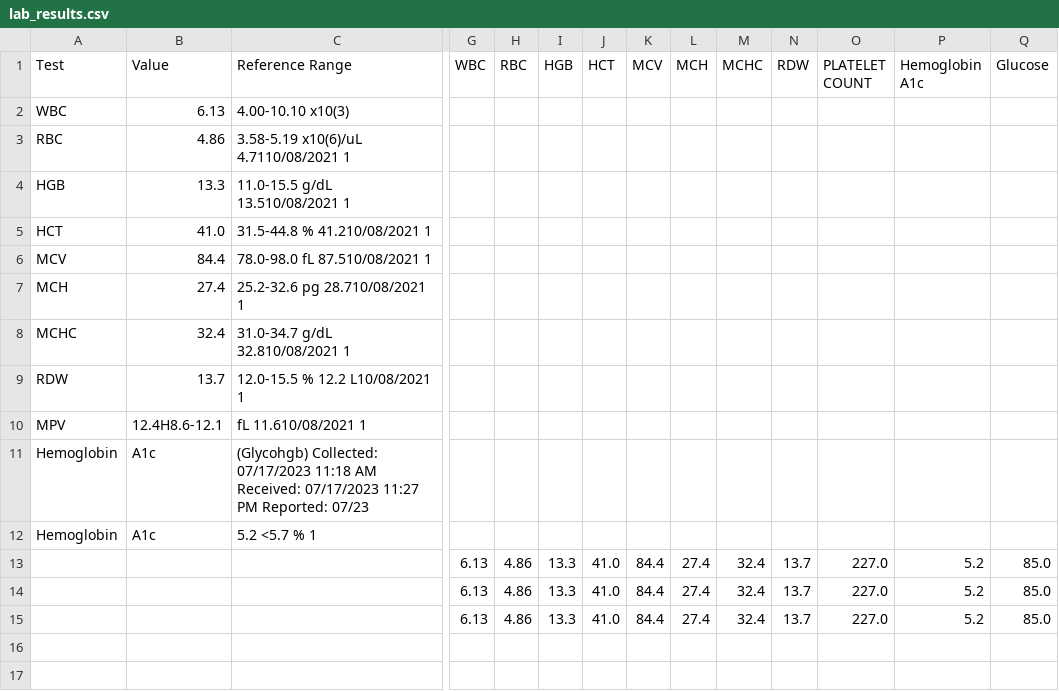
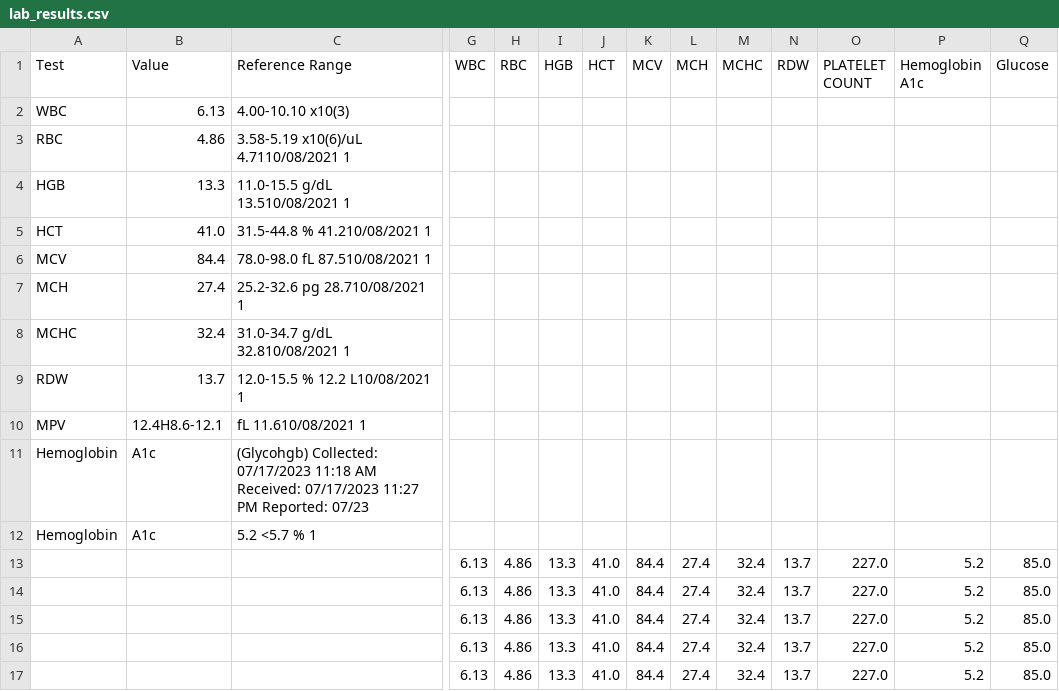
Before and after one commit to eyaskin23/health-project, a CSV file: lab_results.csv, drawn as a sheet; only a part is shown, gaps mark what is left out; rows hold the shown columns only; the diff names each change by its address in the sheet, - before the commit and + after, or states it on an @@ line.

```diff
--- a/lab_results.csv
+++ b/lab_results.csv
+row 16:  |  |  | 6.13 | 4.86 | 13.3 | 41.0 | 84.4 | 27.4 | 32.4 | 13.7 | 227.0 | 5.2 | 85.0
+row 17:  |  |  | 6.13 | 4.86 | 13.3 | 41.0 | 84.4 | 27.4 | 32.4 | 13.7 | 227.0 | 5.2 | 85.0
```
Also changed, not shown: 3 other files.
